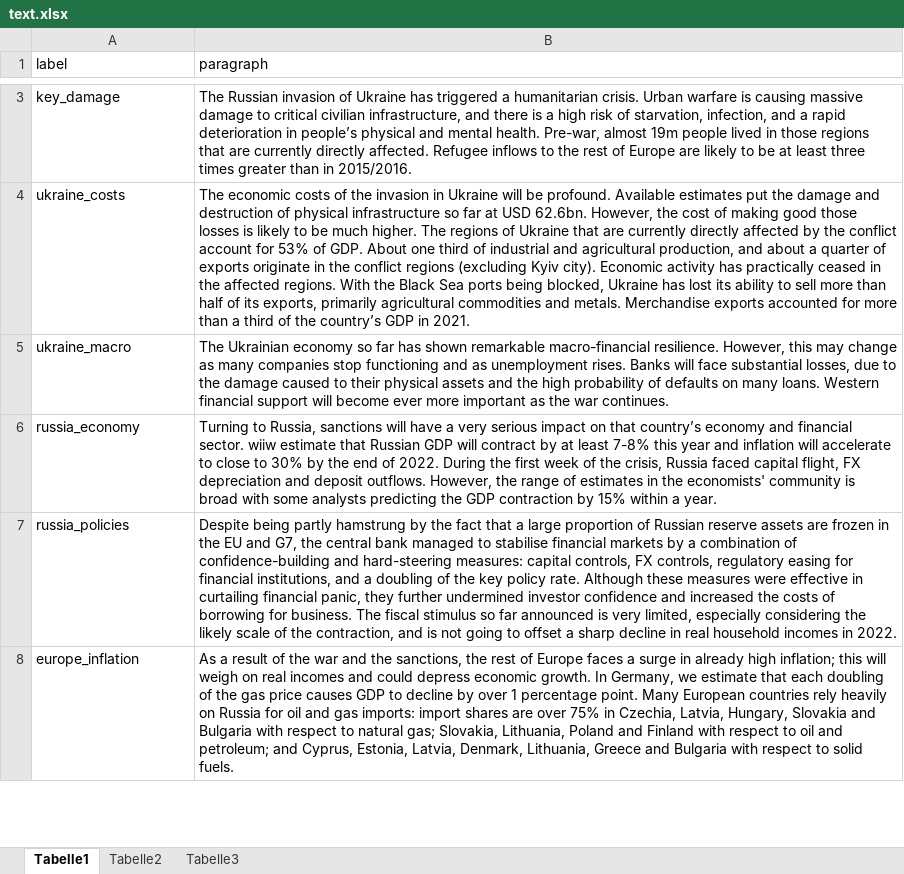
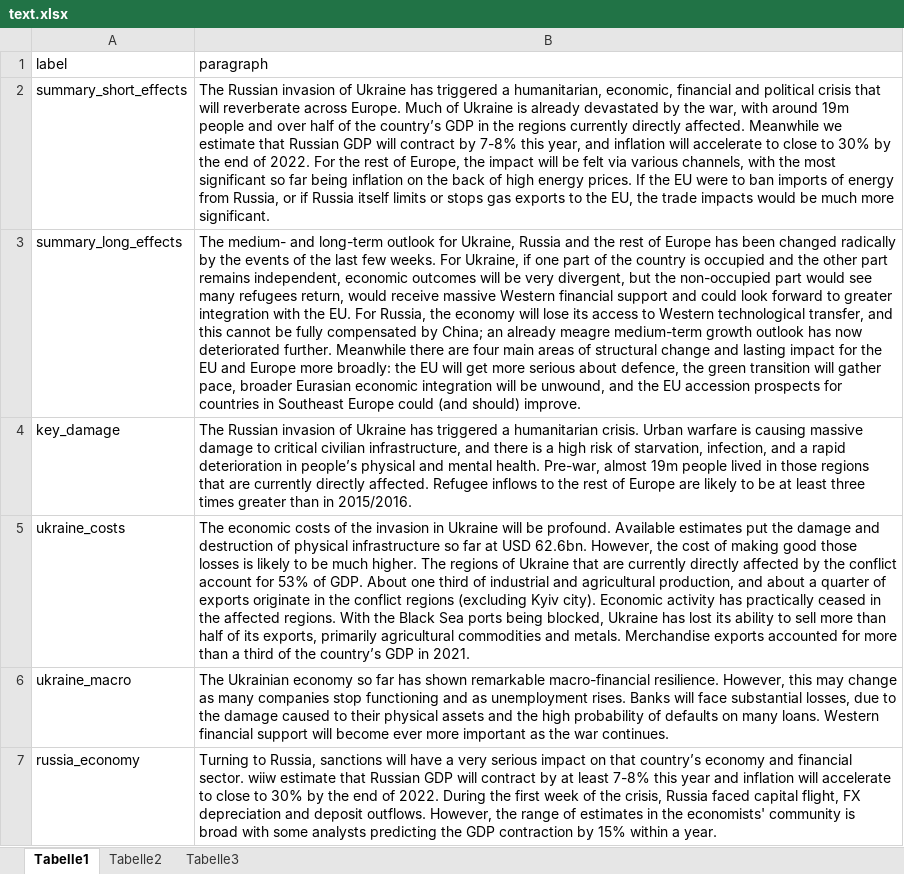
Before and after one commit to artkochnev/dashboarddb, an Excel workbook: assets/text.xlsx, sheet Tabelle1, drawn as a sheet; only a part is shown, gaps mark what is left out; the shorter side is filled out with more unchanged rows; values as stored, in another font and other column widths than the file's, no borders; the diff covers the shown part only; the diff names each change by its address in the sheet, - before the commit and + after, or states it on an @@ line.

Commit message:
Split the summary

```diff
--- a/assets/text.xlsx (sheet Tabelle1)
+++ b/assets/text.xlsx (sheet Tabelle1)
+row 2: summary_short_effects | The Russian invasion of Ukraine has triggered a humanitarian, economic, financial and political crisis that will reverberate across Europe. Much of Ukraine is already devastated by the war, with around 19m people and over half of the country’s GDP in the regions currently directly affected. Meanwhile we estimate that Russian GDP will contract by 7-8% this year, and inflation will accelerate to close to 30% by the end of 2022. For the rest of Europe, the impact will be felt via various channels, with the most significant so far being inflation on the back of high energy prices. If the EU were to ban imports of energy from Russia, or if Russia itself limits or stops gas exports to the EU, the trade impacts would be much more significant.
+row 3: summary_long_effects | The medium- and long-term outlook for Ukraine, Russia and the rest of Europe has been changed radically by the events of the last few weeks. For Ukraine, if one part of the country is occupied and the other part remains independent, economic outcomes will be very divergent, but the non-occupied part would see many refugees return, would receive massive Western financial support and could look forward to greater integration with the EU. For Russia, the economy will lose its access to Western technological transfer, and this cannot be fully compensated by China; an already meagre medium-term growth outlook has now deteriorated further. Meanwhile there are four main areas of structural change and lasting impact for the EU and Europe more broadly: the EU will get more serious about defence, the green transition will gather pace, broader Eurasian economic integration will be unwound, and the EU accession prospects for countries in Southeast Europe could (and should) improve.
```
Also changed, not shown: 1 removed row elsewhere in this sheet.
